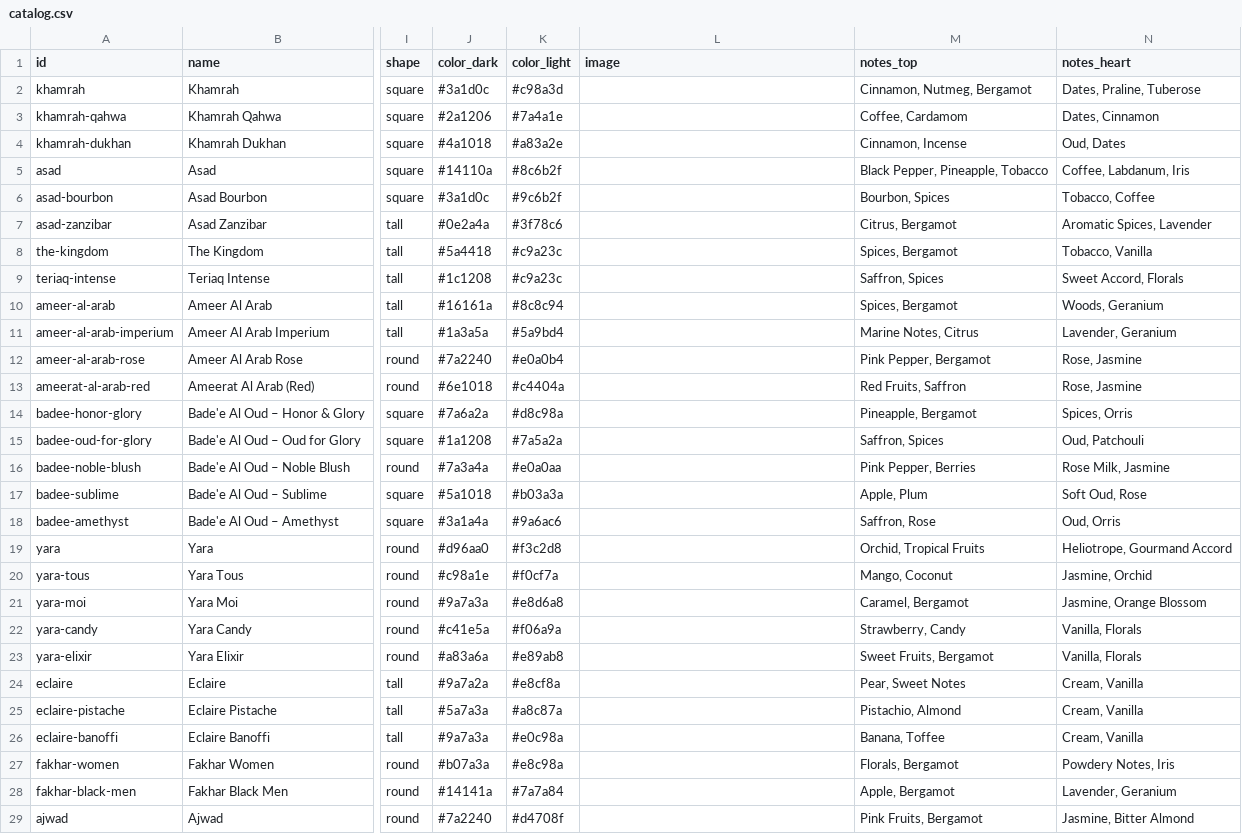
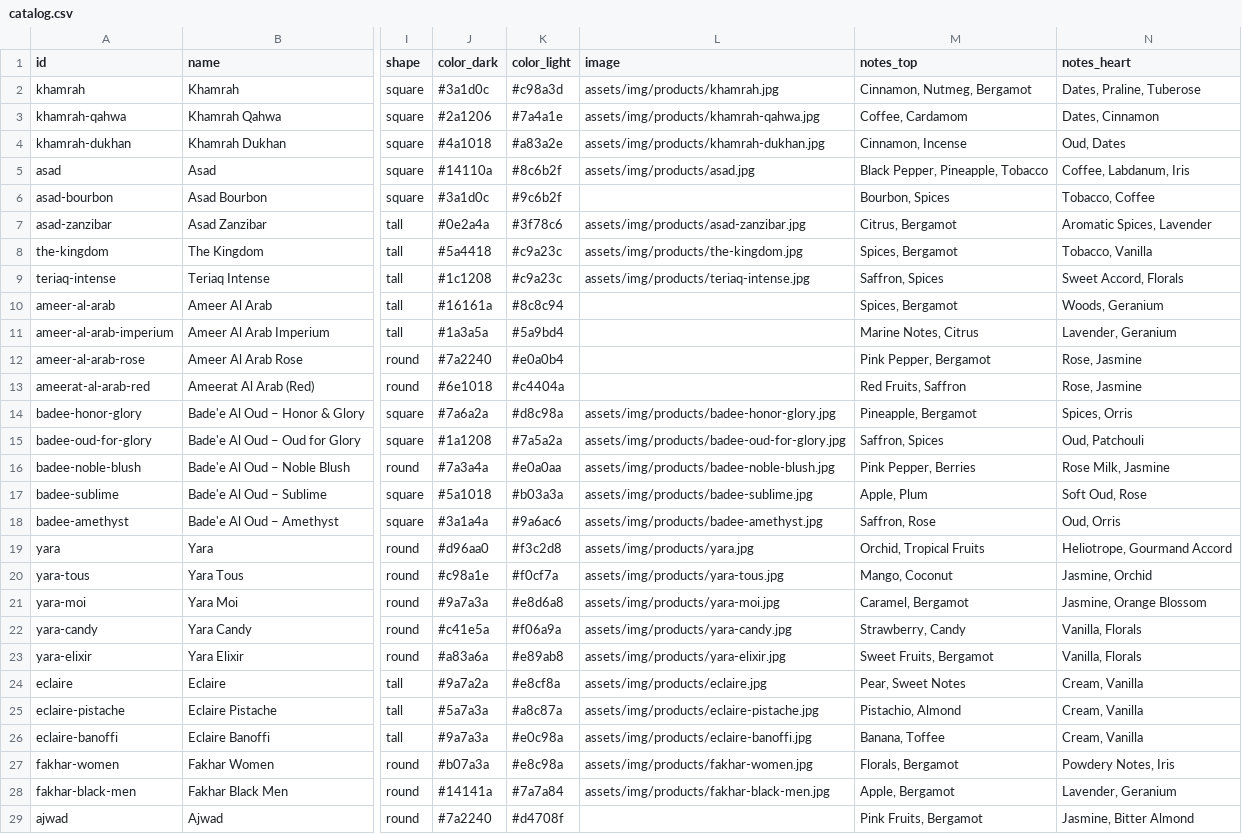
Before and after one commit to NuruDGit/glow-and-scent-242, a CSV file: catalog.csv, drawn as a sheet; only a part is shown, gaps mark what is left out; the diff covers the shown part only; the diff names each change by its address in the sheet, - before the commit and + after, or states it on an @@ line.

```diff
--- a/catalog.csv
+++ b/catalog.csv
-L2 (image): (empty)
+L2 (image): assets/img/products/khamrah.jpg
-L3 (image): (empty)
+L3 (image): assets/img/products/khamrah-qahwa.jpg
-L4 (image): (empty)
+L4 (image): assets/img/products/khamrah-dukhan.jpg
-L5 (image): (empty)
+L5 (image): assets/img/products/asad.jpg
-L7 (image): (empty)
+L7 (image): assets/img/products/asad-zanzibar.jpg
-L8 (image): (empty)
+L8 (image): assets/img/products/the-kingdom.jpg
-L9 (image): (empty)
+L9 (image): assets/img/products/teriaq-intense.jpg
-L14 (image): (empty)
+L14 (image): assets/img/products/badee-honor-glory.jpg
-L15 (image): (empty)
+L15 (image): assets/img/products/badee-oud-for-glory.jpg
-L16 (image): (empty)
+L16 (image): assets/img/products/badee-noble-blush.jpg
-L17 (image): (empty)
+L17 (image): assets/img/products/badee-sublime.jpg
-L18 (image): (empty)
+L18 (image): assets/img/products/badee-amethyst.jpg
-L19 (image): (empty)
+L19 (image): assets/img/products/yara.jpg
-L20 (image): (empty)
+L20 (image): assets/img/products/yara-tous.jpg
-L21 (image): (empty)
+L21 (image): assets/img/products/yara-moi.jpg
-L22 (image): (empty)
+L22 (image): assets/img/products/yara-candy.jpg
-L23 (image): (empty)
+L23 (image): assets/img/products/yara-elixir.jpg
-L24 (image): (empty)
+L24 (image): assets/img/products/eclaire.jpg
-L25 (image): (empty)
+L25 (image): assets/img/products/eclaire-pistache.jpg
-L26 (image): (empty)
+L26 (image): assets/img/products/eclaire-banoffi.jpg
-L27 (image): (empty)
+L27 (image): assets/img/products/fakhar-women.jpg
-L28 (image): (empty)
+L28 (image): assets/img/products/fakhar-black-men.jpg
```
Also changed, not shown: 15 edited cells elsewhere in this file, 38 other files.
